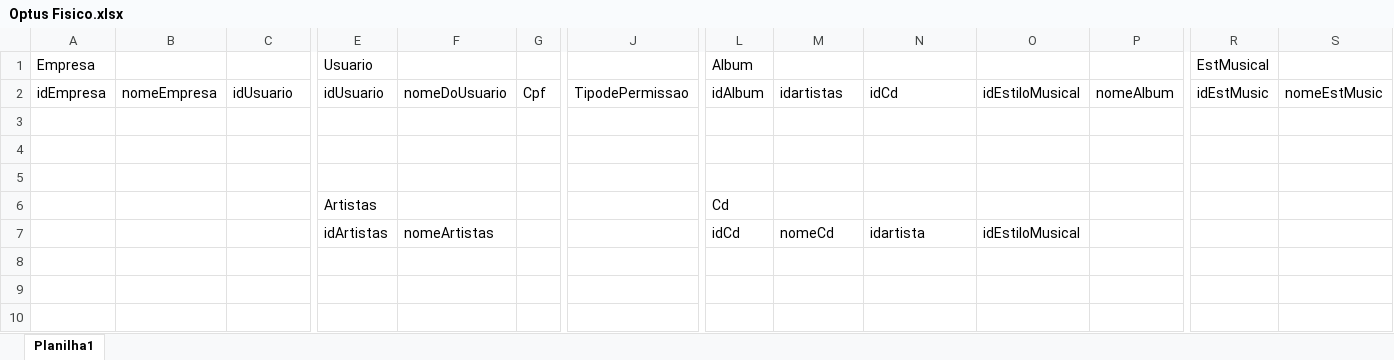
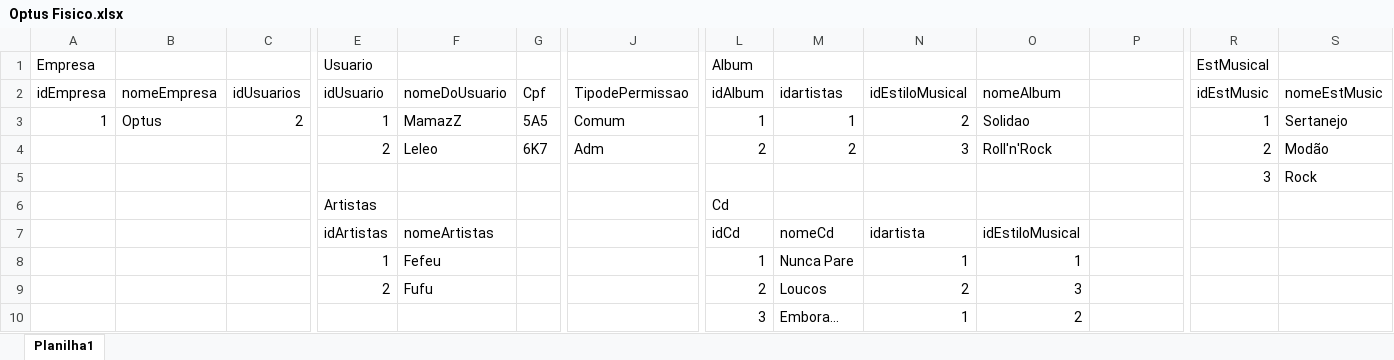
Before and after one commit to BartH28/Senai_sprint1_bd, an Excel workbook: Exercicios/Exercicio 1.4 Optus/Modelo/Optus Fisico.xlsx, sheet Planilha1, drawn as a sheet; only a part is shown, gaps mark what is left out; values as stored, in another font and other column widths than the file's, no borders; rows hold the shown columns only; the diff names each change by its address in the sheet, - before the commit and + after, or states it on an @@ line.

```diff
--- a/Exercicios/Exercicio 1.4 Optus/Modelo/Optus Fisico.xlsx (sheet Planilha1)
+++ b/Exercicios/Exercicio 1.4 Optus/Modelo/Optus Fisico.xlsx (sheet Planilha1)
-C2: idUsuario
+C2: idUsuarios
-N2: idCd
+N2: idEstiloMusical
-O2: idEstiloMusical
+O2: nomeAlbum
-P2: nomeAlbum
+P2: (empty)
-row 3: (empty)
+row 3: 1 | Optus | 2 | 1 | MamazZ | 5A5 | Comum | 1 | 1 | 2 | Solidao |  | 1 | Sertanejo
-row 4: (empty)
+row 4:  |  |  | 2 | Leleo | 6K7 | Adm | 2 | 2 | 3 | Roll'n'Rock |  | 2 | Modão
-row 5: (empty)
+row 5:  |  |  |  |  |  |  |  |  |  |  |  | 3 | Rock
+row 8:  |  |  | 1 | Fefeu |  |  | 1 | Nunca Pare | 1 | 1
+row 9:  |  |  | 2 | Fufu |  |  | 2 | Loucos | 2 | 3
+row 10:  |  |  |  |  |  |  | 3 | Embora... | 1 | 2
```
Also changed, not shown: Exercicios/Exercicio 1.2 locadora/Modelo/Locadora Exercicio 1.2 Fisico.xlsx, 9 other files.
